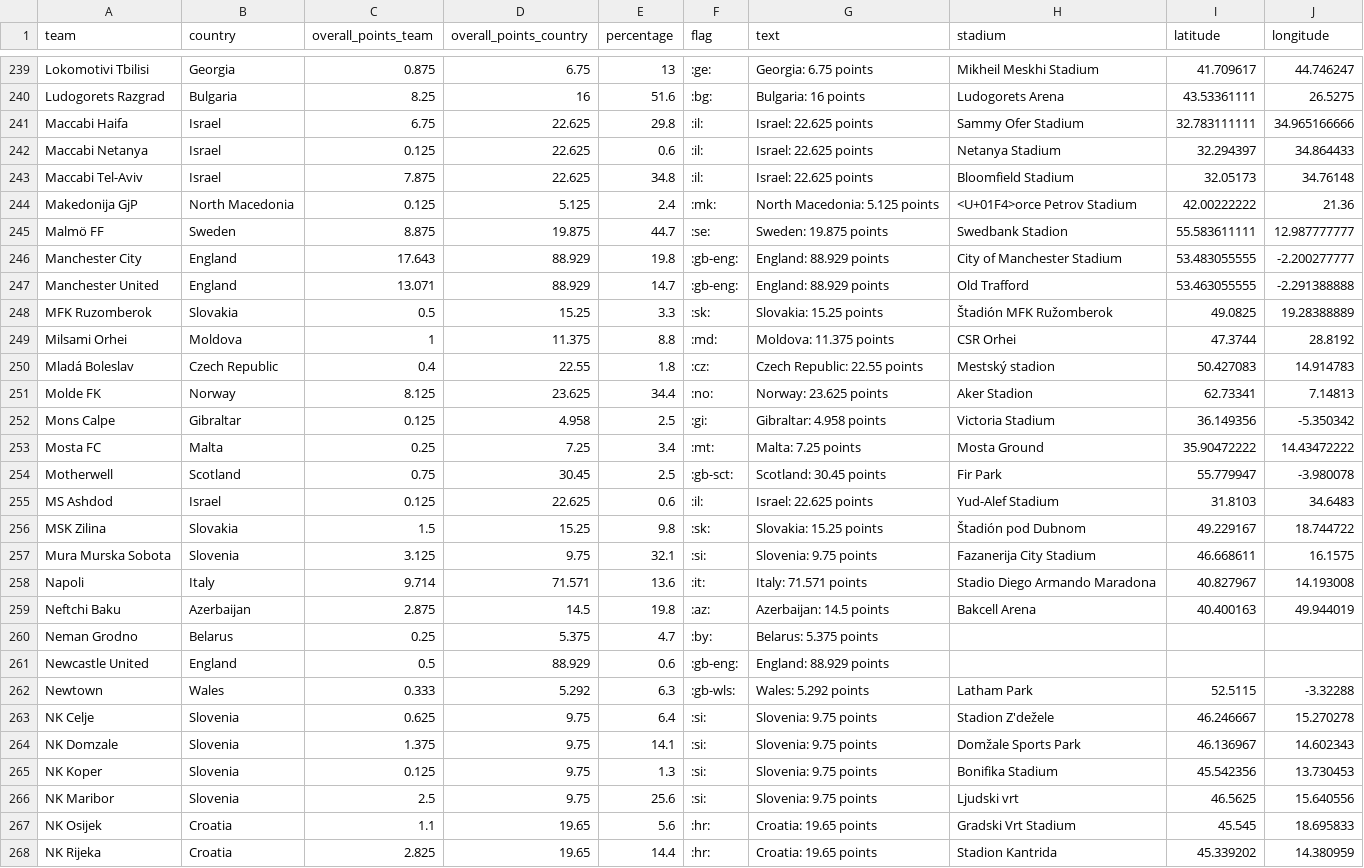
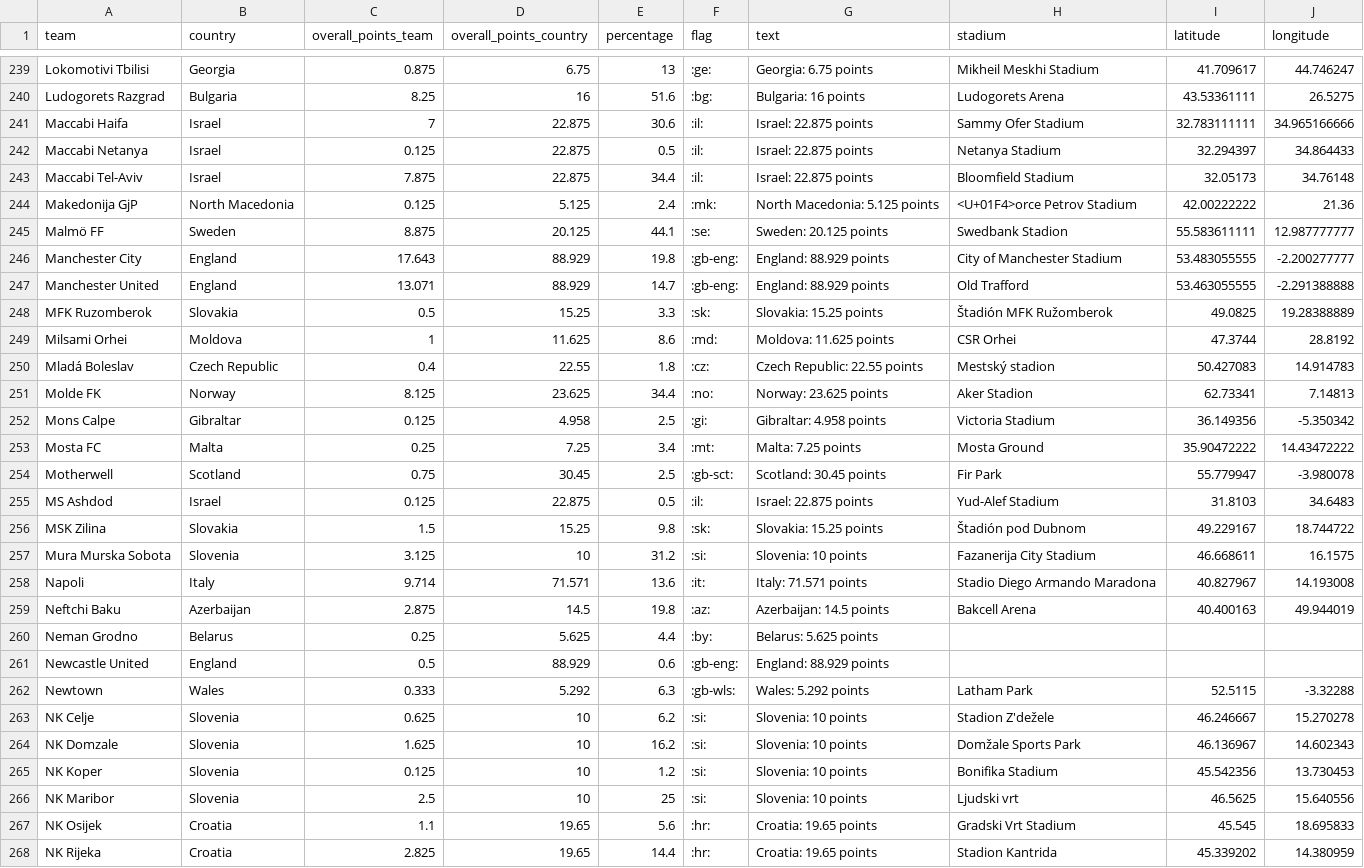
Before and after one commit to swissfootdata/UEFA_Rankings, a CSV file: Output/ranking_map_data_teams.csv, drawn as a sheet; only a part is shown, gaps mark what is left out; the diff covers the shown part only.

```diff
--- a/Output/ranking_map_data_teams.csv
+++ b/Output/ranking_map_data_teams.csv
@@ -240,7 +240,7 @@
 "Ludogorets Razgrad","Bulgaria",8.25,16,51.6,":bg:","Bulgaria: 16 points","Ludogorets Arena",43.53361111,26.5275
-"Maccabi Haifa","Israel",6.75,22.625,29.8,":il:","Israel: 22.625 points","Sammy Ofer Stadium",32.783111111,34.965166666
-"Maccabi Netanya","Israel",0.125,22.625,0.6,":il:","Israel: 22.625 points","Netanya Stadium",32.294397,34.864433
-"Maccabi Tel-Aviv","Israel",7.875,22.625,34.8,":il:","Israel: 22.625 points","Bloomfield Stadium",32.05173,34.76148
+"Maccabi Haifa","Israel",7,22.875,30.6,":il:","Israel: 22.875 points","Sammy Ofer Stadium",32.783111111,34.965166666
+"Maccabi Netanya","Israel",0.125,22.875,0.5,":il:","Israel: 22.875 points","Netanya Stadium",32.294397,34.864433
+"Maccabi Tel-Aviv","Israel",7.875,22.875,34.4,":il:","Israel: 22.875 points","Bloomfield Stadium",32.05173,34.76148
 "Makedonija GjP","North Macedonia",0.125,5.125,2.4,":mk:","North Macedonia: 5.125 points","<U+01F4>orce Petrov Stadium",42.00222222,21.36
-"Malmö FF","Sweden",8.875,19.875,44.7,":se:","Sweden: 19.875 points","Swedbank Stadion",55.583611111,12.987777777
+"Malmö FF","Sweden",8.875,20.125,44.1,":se:","Sweden: 20.125 points","Swedbank Stadion",55.583611111,12.987777777
 "Manchester City","England",17.643,88.929,19.8,":gb-eng:","England: 88.929 points","City of Manchester Stadium",53.483055555,-2.200277777
@@ -248,3 +248,3 @@
 "MFK Ruzomberok","Slovakia",0.5,15.25,3.3,":sk:","Slovakia: 15.25 points","Štadión MFK Ružomberok",49.0825,19.28388889
-"Milsami Orhei","Moldova",1,11.375,8.8,":md:","Moldova: 11.375 points","CSR Orhei",47.3744,28.8192
+"Milsami Orhei","Moldova",1,11.625,8.6,":md:","Moldova: 11.625 points","CSR Orhei",47.3744,28.8192
 "Mladá Boleslav","Czech Republic",0.4,22.55,1.8,":cz:","Czech Republic: 22.55 points","Mestský stadion",50.427083,14.914783
@@ -254,14 +254,14 @@
 "Motherwell","Scotland",0.75,30.45,2.5,":gb-sct:","Scotland: 30.45 points","Fir Park",55.779947,-3.980078
-"MS Ashdod","Israel",0.125,22.625,0.6,":il:","Israel: 22.625 points","Yud-Alef Stadium",31.8103,34.6483
+"MS Ashdod","Israel",0.125,22.875,0.5,":il:","Israel: 22.875 points","Yud-Alef Stadium",31.8103,34.6483
 "MSK Zilina","Slovakia",1.5,15.25,9.8,":sk:","Slovakia: 15.25 points","Štadión pod Dubnom",49.229167,18.744722
-"Mura Murska Sobota","Slovenia",3.125,9.75,32.1,":si:","Slovenia: 9.75 points","Fazanerija City Stadium",46.668611,16.1575
+"Mura Murska Sobota","Slovenia",3.125,10,31.2,":si:","Slovenia: 10 points","Fazanerija City Stadium",46.668611,16.1575
 "Napoli","Italy",9.714,71.571,13.6,":it:","Italy: 71.571 points","Stadio Diego Armando Maradona",40.827967,14.193008
 "Neftchi Baku","Azerbaijan",2.875,14.5,19.8,":az:","Azerbaijan: 14.5 points","Bakcell Arena",40.400163,49.944019
-"Neman Grodno","Belarus",0.25,5.375,4.7,":by:","Belarus: 5.375 points",,,
+"Neman Grodno","Belarus",0.25,5.625,4.4,":by:","Belarus: 5.625 points",,,
 "Newcastle United","England",0.5,88.929,0.6,":gb-eng:","England: 88.929 points",,,
 "Newtown","Wales",0.333,5.292,6.3,":gb-wls:","Wales: 5.292 points","Latham Park",52.5115,-3.32288
-"NK Celje","Slovenia",0.625,9.75,6.4,":si:","Slovenia: 9.75 points","Stadion Z'dežele",46.246667,15.270278
-"NK Domzale","Slovenia",1.375,9.75,14.1,":si:","Slovenia: 9.75 points","Domžale Sports Park",46.136967,14.602343
-"NK Koper","Slovenia",0.125,9.75,1.3,":si:","Slovenia: 9.75 points","Bonifika Stadium",45.542356,13.730453
-"NK Maribor","Slovenia",2.5,9.75,25.6,":si:","Slovenia: 9.75 points","Ljudski vrt",46.5625,15.640556
+"NK Celje","Slovenia",0.625,10,6.2,":si:","Slovenia: 10 points","Stadion Z'dežele",46.246667,15.270278
+"NK Domzale","Slovenia",1.625,10,16.2,":si:","Slovenia: 10 points","Domžale Sports Park",46.136967,14.602343
+"NK Koper","Slovenia",0.125,10,1.2,":si:","Slovenia: 10 points","Bonifika Stadium",45.542356,13.730453
+"NK Maribor","Slovenia",2.5,10,25,":si:","Slovenia: 10 points","Ljudski vrt",46.5625,15.640556
 "NK Osijek","Croatia",1.1,19.65,5.6,":hr:","Croatia: 19.65 points","Gradski Vrt Stadium",45.545,18.695833
```
Also changed, not shown: 155 edited cells elsewhere in this file, Output/ranking_teams.csv, Output/ranking_teams_overview.csv, 9 other files.
